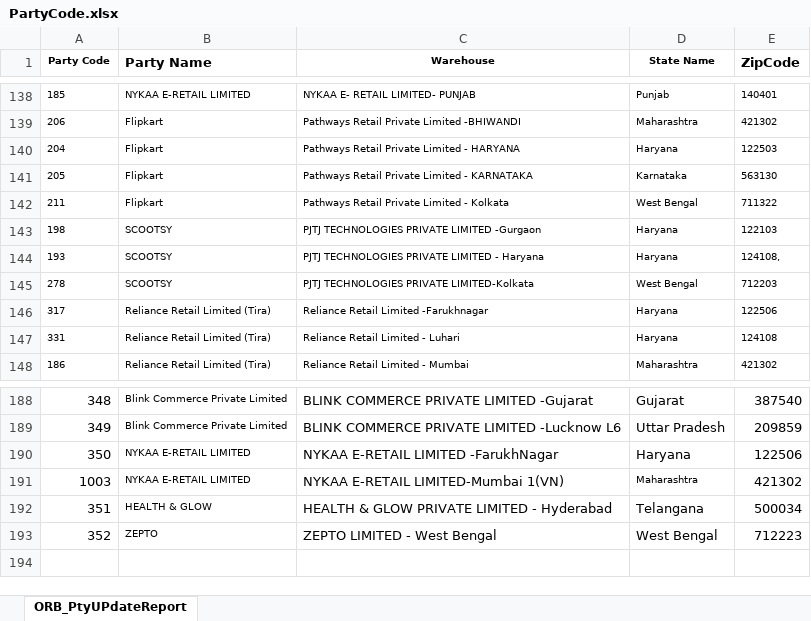
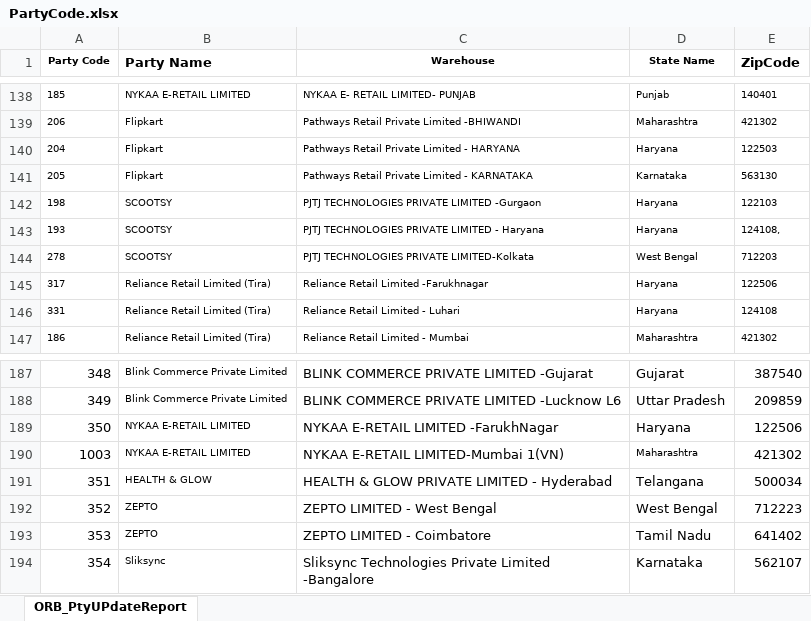
Before and after one commit to BronsonPro/po-normalization-app, an Excel workbook: PartyCode.xlsx, sheet ORB_PtyUPdateReport, drawn as a sheet; only a part is shown, gaps mark what is left out; values as stored, in another font and other column widths than the file's, no borders; removed rows and columns are numbered as before the commit, all else as after; the diff names each change by its address in the sheet, - before the commit and + after, or states it on an @@ line.

Commit message:
Update PartyCode.xlsx from PO app

```diff
--- a/PartyCode.xlsx (sheet ORB_PtyUPdateReport)
+++ b/PartyCode.xlsx (sheet ORB_PtyUPdateReport)
-row 142: 211 | Flipkart | Pathways Retail Private Limited - Kolkata | West Bengal | 711322
+row 193: 353 | ZEPTO | ZEPTO LIMITED - Coimbatore | Tamil Nadu | 641402
+row 194: 354 | Sliksync | Sliksync Technologies Private Limited -Bangalore | Karnataka | 562107
```
